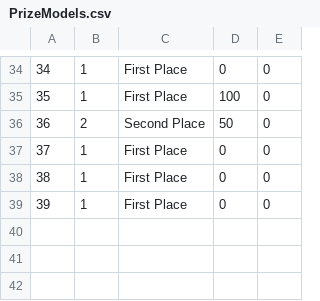
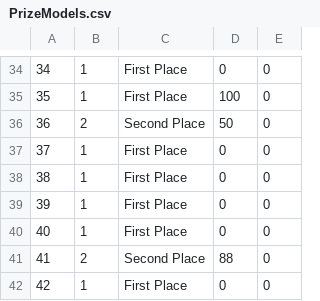
Before and after one commit to dabina2018/Tournament-Tracker, a CSV file: dataFiles/PrizeModels.csv, drawn as a sheet; only a part is shown, gaps mark what is left out; the diff names each change by its address in the sheet, - before the commit and + after, or states it on an @@ line.

```diff
--- a/dataFiles/PrizeModels.csv
+++ b/dataFiles/PrizeModels.csv
+row 40: 40 | 1 | First Place | 0 | 0
+row 41: 41 | 2 | Second Place | 88 | 0
+row 42: 42 | 1 | First Place | 0 | 0
```
Also changed, not shown: 19 other files.
